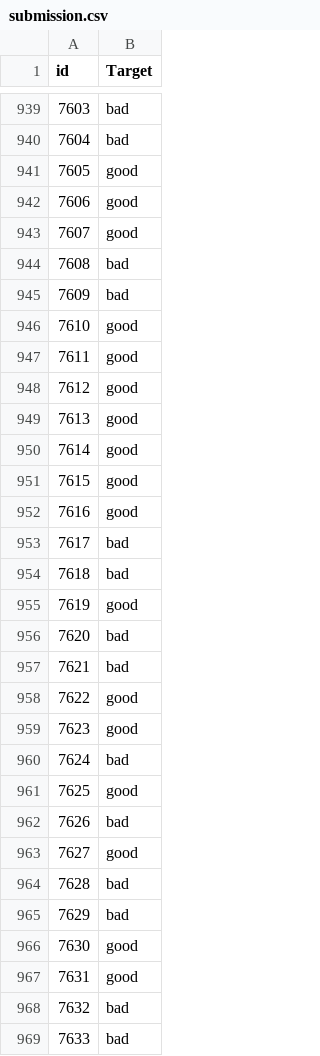
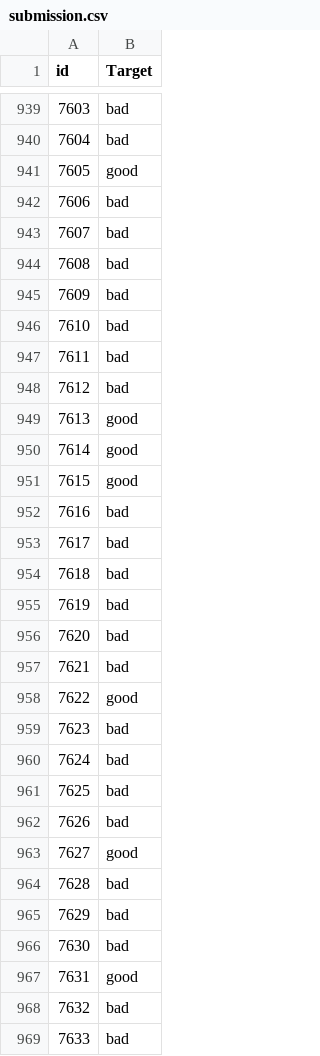
Before and after one commit to kristenarguello/ML-competition, a CSV file: desafio2/submission.csv, drawn as a sheet; only a part is shown, gaps mark what is left out; the diff covers the shown part only.

```diff
--- a/desafio2/submission.csv
+++ b/desafio2/submission.csv
@@ -941,9 +941,9 @@ id,Target
 7605,good
-7606,good
-7607,good
+7606,bad
+7607,bad
 7608,bad
 7609,bad
-7610,good
-7611,good
-7612,good
+7610,bad
+7611,bad
+7612,bad
 7613,good
@@ -951,6 +951,6 @@ id,Target
 7615,good
-7616,good
+7616,bad
 7617,bad
 7618,bad
-7619,good
+7619,bad
 7620,bad
@@ -958,5 +958,5 @@ id,Target
 7622,good
-7623,good
+7623,bad
 7624,bad
-7625,good
+7625,bad
 7626,bad
@@ -965,3 +965,3 @@ id,Target
 7629,bad
-7630,good
+7630,bad
 7631,good
```
Also changed, not shown: 190 edited cells elsewhere in this file, 1 other file.
